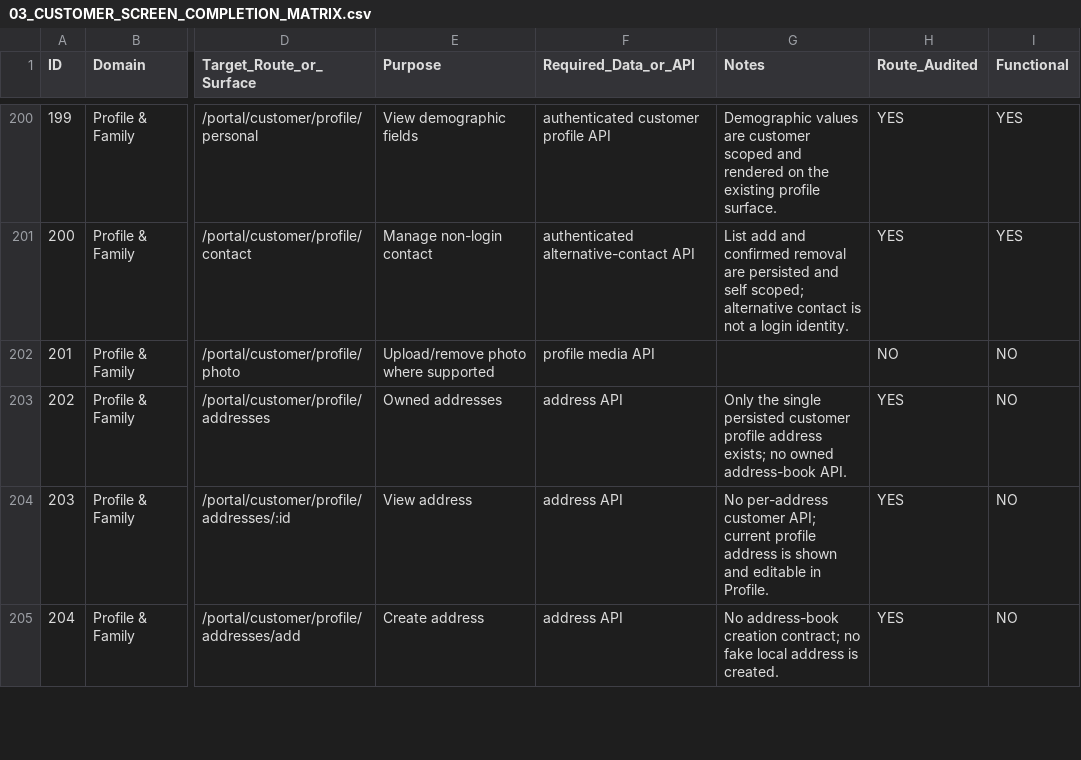
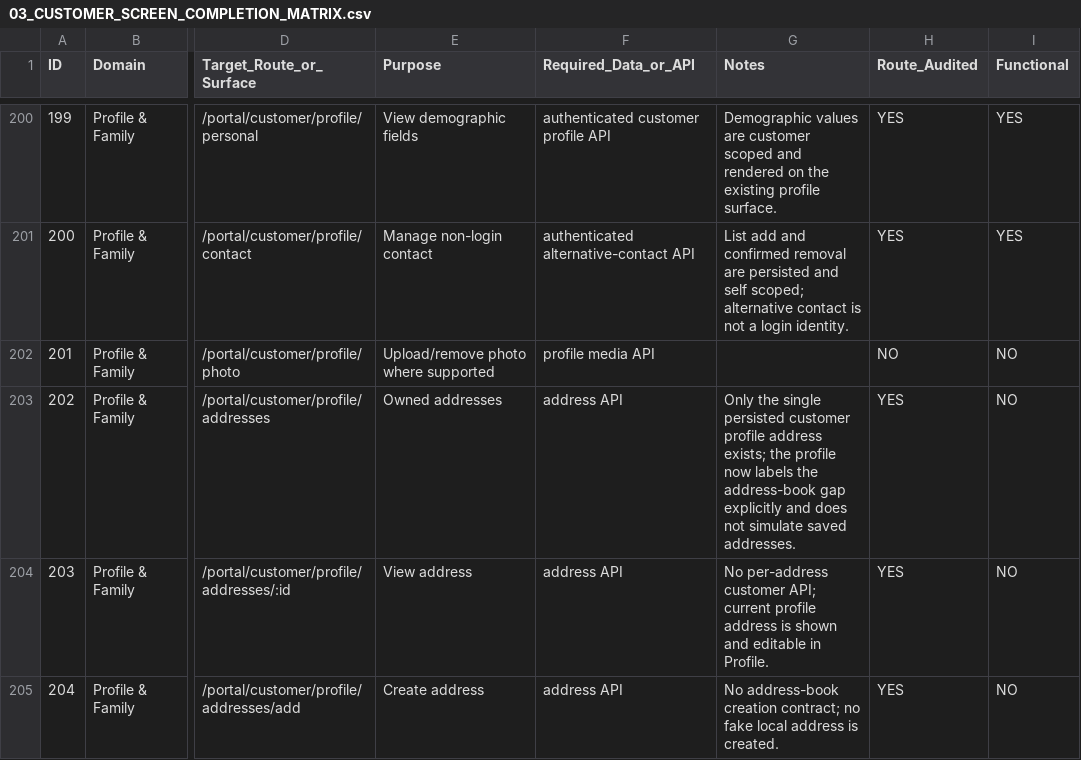
Before and after one commit to Zabnix-Private-Limited/shield, a CSV file: docs/customer-ui/agent-goal/03_CUSTOMER_SCREEN_COMPLETION_MATRIX.csv, drawn as a sheet; only a part is shown, gaps mark what is left out; the diff names each change by its address in the sheet, - before the commit and + after, or states it on an @@ line.

Commit message:
clarify customer address book gap

```diff
--- a/docs/customer-ui/agent-goal/03_CUSTOMER_SCREEN_COMPLETION_MATRIX.csv
+++ b/docs/customer-ui/agent-goal/03_CUSTOMER_SCREEN_COMPLETION_MATRIX.csv
-G203 (Notes): …address exists; no owned address-book API.
+G203 (Notes): …address exists; the profile now labels the address-book gap explicitly and does not simulate saved addresses.
```
Also changed, not shown: 3 other files.
